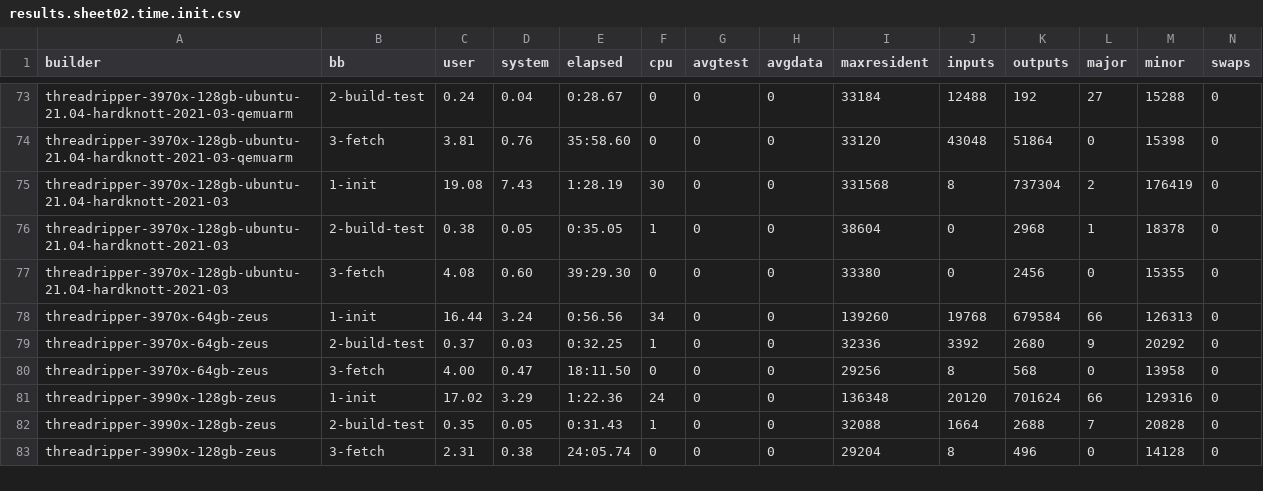
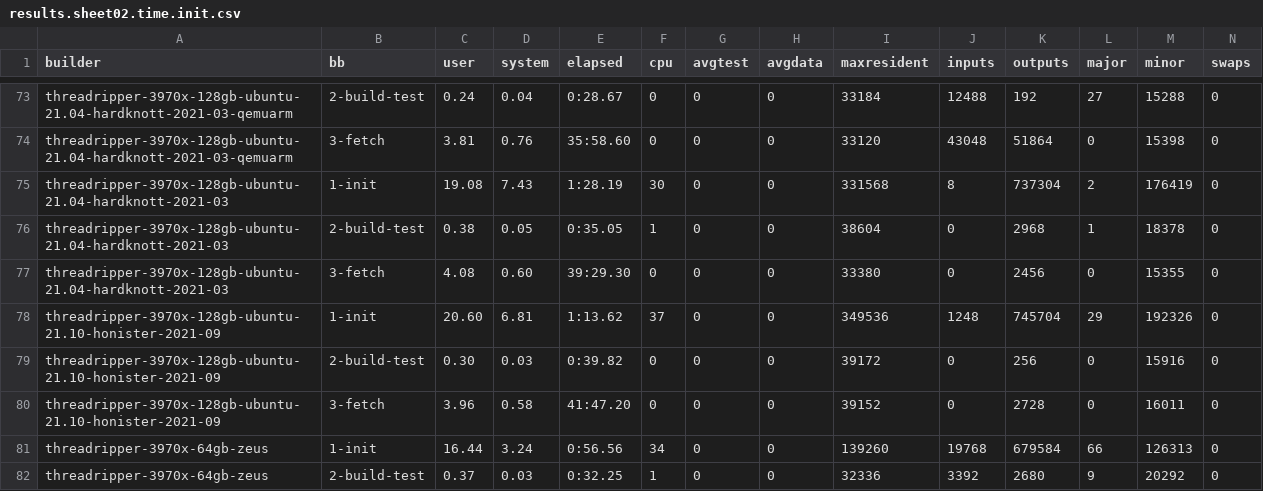
Before and after one commit to shr-project/test-oe-build-time, a CSV file: results.sheet02.time.init.csv, drawn as a sheet; only a part is shown, gaps mark what is left out; the shorter side is filled out with more unchanged rows.

```diff
--- a/results.sheet02.time.init.csv
+++ b/results.sheet02.time.init.csv
@@ -77,2 +77,5 @@ threadripper-3970x-128gb-ubuntu-21.04-hardknott-2021-03;2-build-test;0.38;0.05;0
 threadripper-3970x-128gb-ubuntu-21.04-hardknott-2021-03;3-fetch;4.08;0.60;39:29.30;0;0;0;33380;0;2456;0;15355;0
+threadripper-3970x-128gb-ubuntu-21.10-honister-2021-09;1-init;20.60;6.81;1:13.62;37;0;0;349536;1248;745704;29;192326;0
+threadripper-3970x-128gb-ubuntu-21.10-honister-2021-09;2-build-test;0.30;0.03;0:39.82;0;0;0;39172;0;256;0;15916;0
+threadripper-3970x-128gb-ubuntu-21.10-honister-2021-09;3-fetch;3.96;0.58;41:47.20;0;0;0;39152;0;2728;0;16011;0
 threadripper-3970x-64gb-zeus;1-init;16.44;3.24;0:56.56;34;0;0;139260;19768;679584;66;126313;0
```
Also changed, not shown: results.sheet03.time.build.csv, results.sheet07.top20s.build-test.csv, 7 other files.
